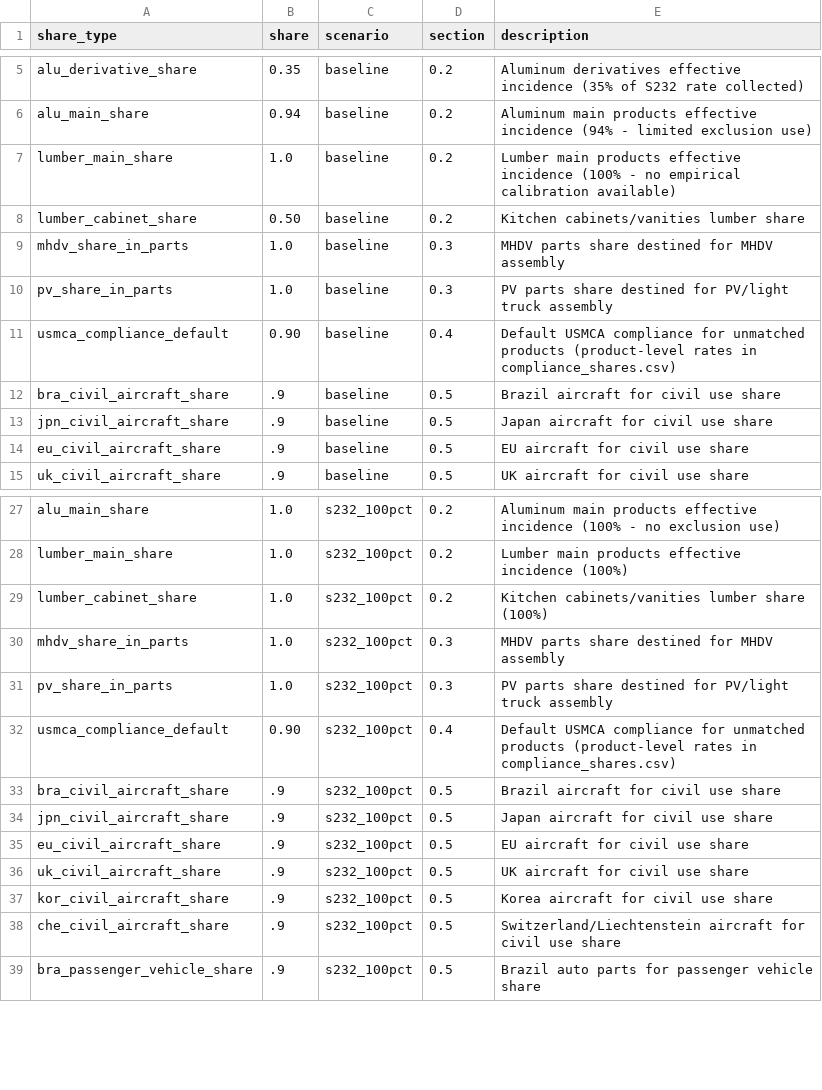
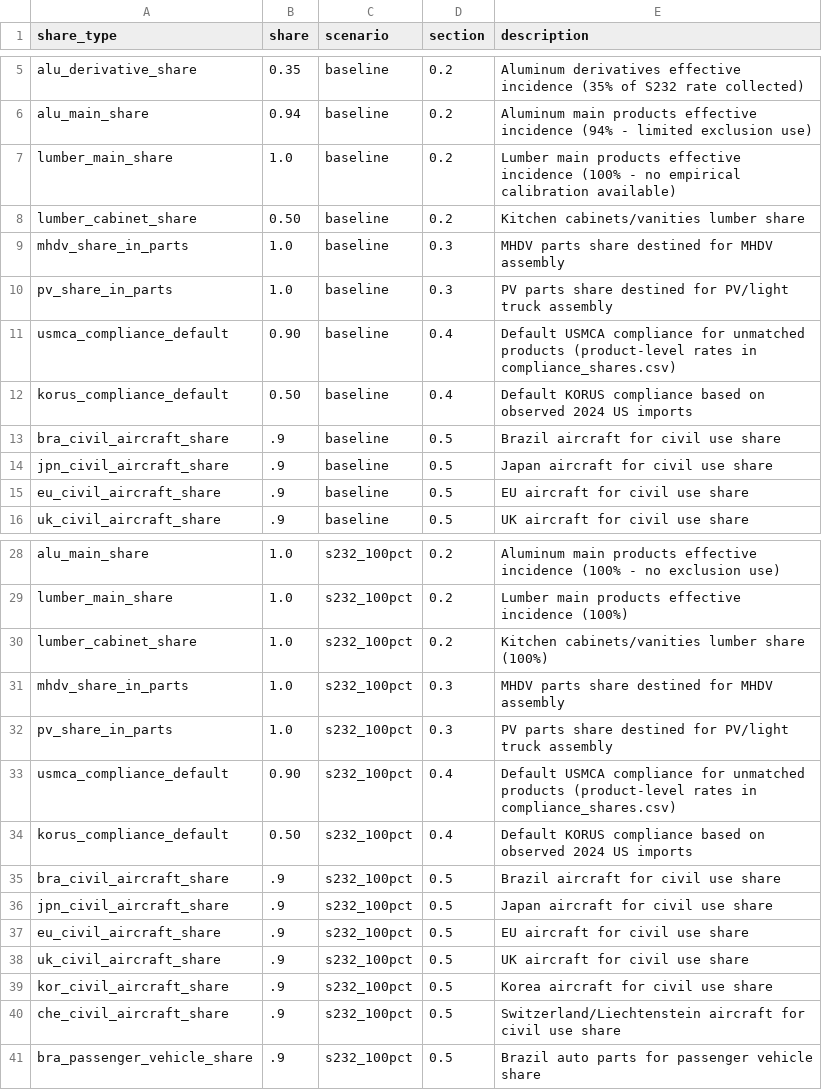
Before and after one commit to global-trade-alert/us-tariff-barrier-estimates, a CSV file: data/scenarios/shares.csv, drawn as a sheet; only a part is shown, gaps mark what is left out; the diff names each change by its address in the sheet, - before the commit and + after, or states it on an @@ line.

Commit message:
Add KORUS FTA compliance weighting (50% based on 2024 observed rates)
- Add korus_compliance_default=0.50 and korus_rate=0 parameters
- Add DISABLE_HTS_KORUS_WEIGHTING flag (default FALSE)
- Apply KORUS weighting in Section 8 Step 1b for South Korea imports
- Reduces Korea trade-weighted rate from 13.66% to 12.79%

```diff
--- a/data/scenarios/shares.csv
+++ b/data/scenarios/shares.csv
+row 12: korus_compliance_default | 0.50 | baseline | 0.4 | Default KORUS compliance based on observed 2024 US imports
+row 34: korus_compliance_default | 0.50 | s232_100pct | 0.4 | Default KORUS compliance based on observed 2024 US imports
```
Also changed, not shown: data/scenarios/rates.csv, 2 other files.
